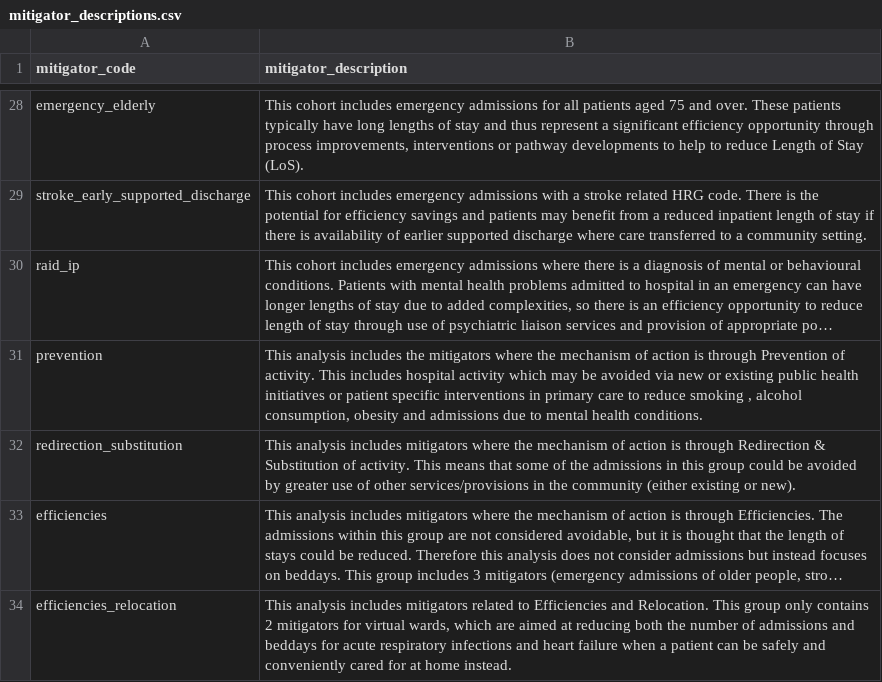
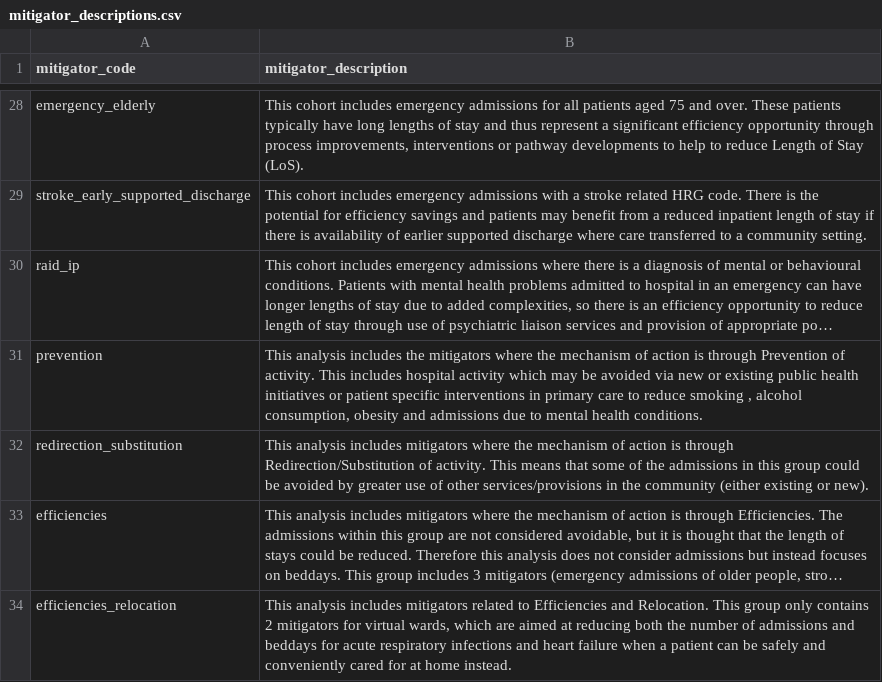
Before and after one commit to The-Strategy-Unit/nhp_CPMA_community, a CSV file: mitigator_descriptions.csv, drawn as a sheet; only a part is shown, gaps mark what is left out; long unchanged cells end in …; the diff names each change by its address in the sheet, - before the commit and + after, or states it on an @@ line.

Commit message:
correcting redistribution name

```diff
--- a/mitigator_descriptions.csv
+++ b/mitigator_descriptions.csv
-B32 (mitigator_description): …is through Redirection & Substitution of activity.…
+B32 (mitigator_description): …is through Redirection/Substitution of activity.…
```
